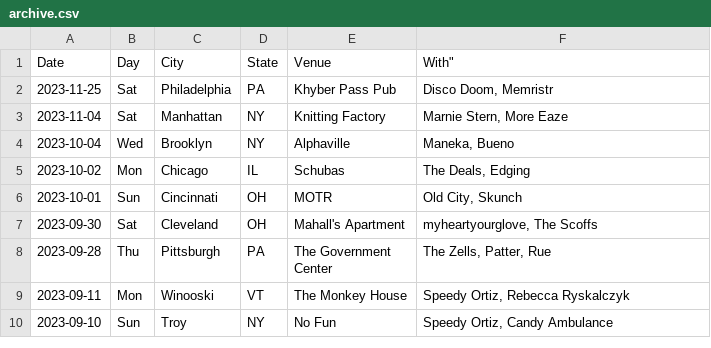
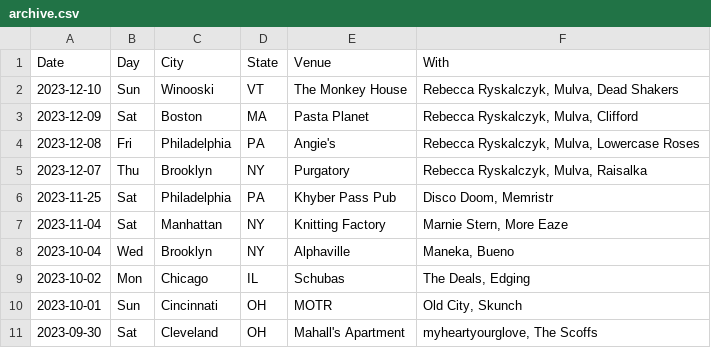
Before and after one commit to washerfacts/washerfacts.github.io, a CSV file: archive.csv, drawn as a sheet; only a part is shown; the shorter side is filled out with more unchanged rows.

```diff
--- a/archive.csv
+++ b/archive.csv
@@ -1,2 +1,6 @@
-Date,Day,City,State,Venue,With"
+Date,Day,City,State,Venue,With
+2023-12-10,Sun,Winooski,VT,"The Monkey House","Rebecca Ryskalczyk, Mulva, Dead Shakers"
+2023-12-09,Sat,Boston,MA,"Pasta Planet","Rebecca Ryskalczyk, Mulva, Clifford"
+2023-12-08,Fri,Philadelphia,PA,"Angie's","Rebecca Ryskalczyk, Mulva, Lowercase Roses"
+2023-12-07,Thu,Brooklyn,NY,"Purgatory","Rebecca Ryskalczyk, Mulva, Raisalka"
 2023-11-25,Sat,Philadelphia,PA,"Khyber Pass Pub","Disco Doom, Memristr"
```
Also changed, not shown: 1 other file.
